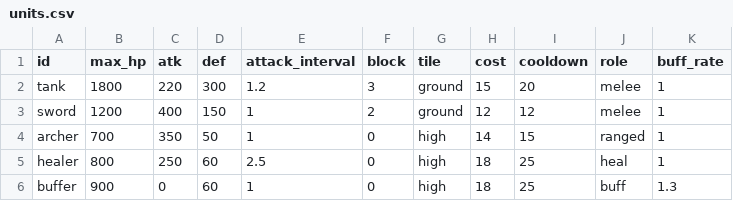
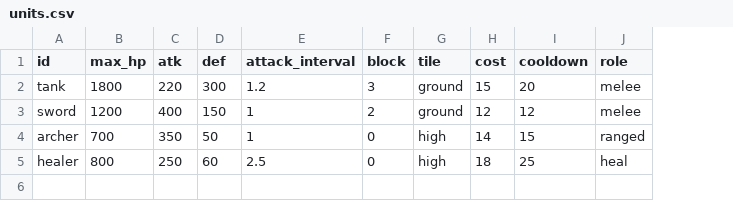
Before and after one commit to acururc/UnitySlotTower, a CSV file: Assets/UnitySlotTower/Data/Tables/units.csv, drawn as a sheet; the diff names each change by its address in the sheet, - before the commit and + after, or states it on an @@ line.

```diff
--- a/Assets/UnitySlotTower/Data/Tables/units.csv
+++ b/Assets/UnitySlotTower/Data/Tables/units.csv
-column K (buff_rate), rows 2-5: all 1
-row 6: buffer | 900 | 0 | 60 | 1 | 0 | high | 18 | 25 | buff | 1.3
```
Also changed, not shown: Assets/UnitySlotTower/Data/Tables/unit_ranges.csv, Assets/UnitySlotTower/Data/Tables/unit_upgrades.csv, 18 other files.
